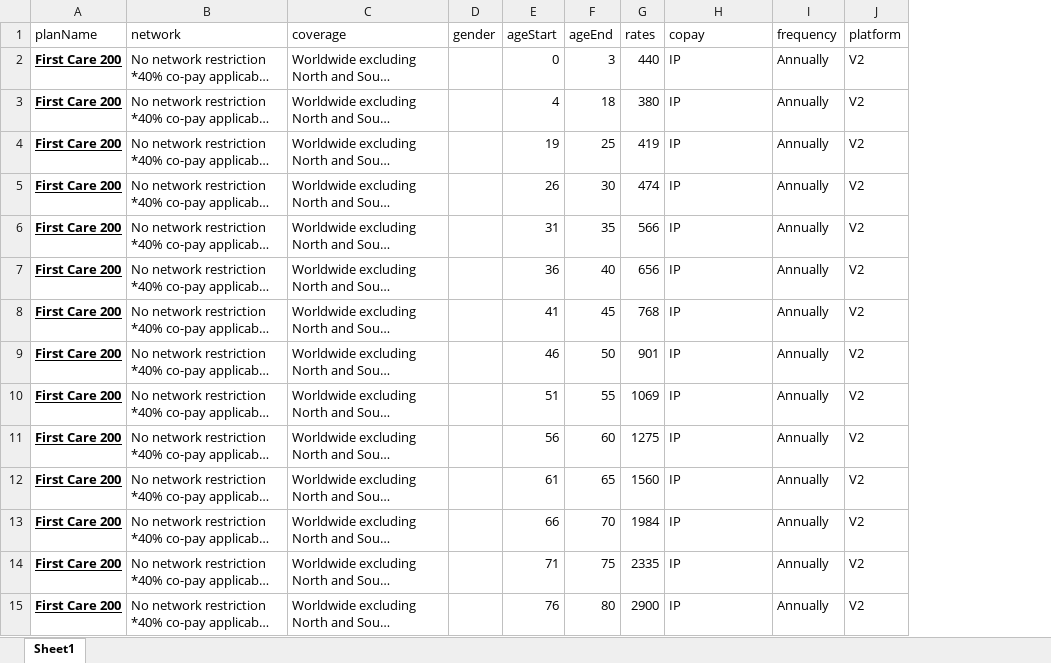
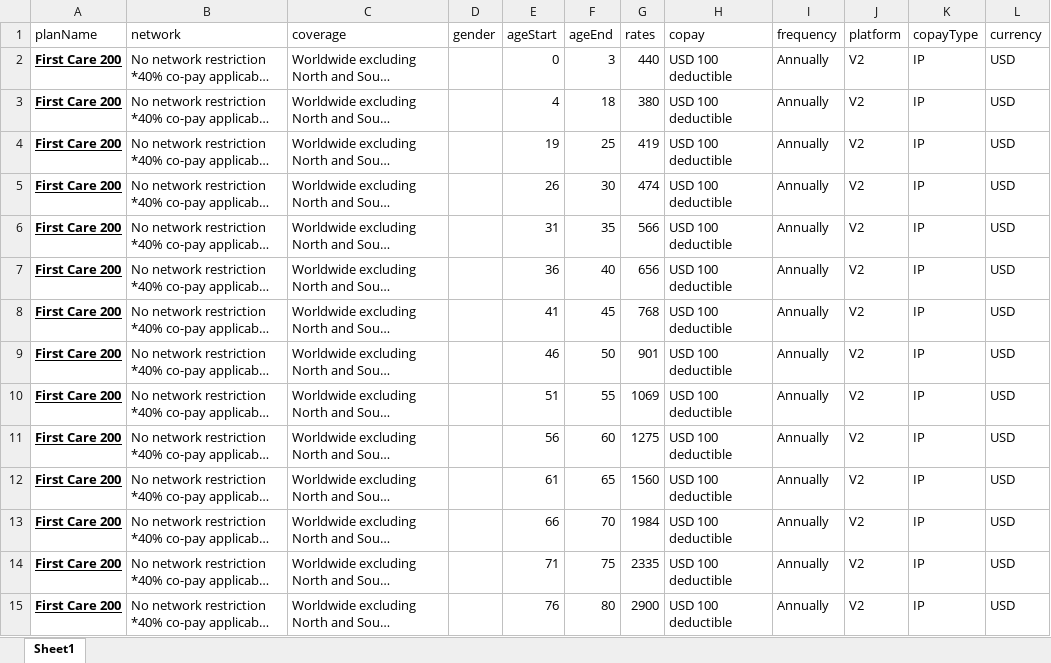
Before and after one commit to narinder123/saleslab_excel_parcel, an Excel workbook: Inputs/Pacific_Cross_Firstcare/rateSheet.xlsx, sheet Sheet1, drawn as a sheet; only a part is shown; long unchanged cells end in …; values as stored, in another font and other column widths than the file's, no borders; the diff covers the shown part only; the diff names each change by its address in the sheet, - before the commit and + after, or states it on an @@ line.

Commit message:
lifecare sheets created

```diff
--- a/Inputs/Pacific_Cross_Firstcare/rateSheet.xlsx (sheet Sheet1)
+++ b/Inputs/Pacific_Cross_Firstcare/rateSheet.xlsx (sheet Sheet1)
+column K (copayType), rows 2-15: all IP
+column L (currency), rows 2-15: all USD
-H2:H15 (copay): IP
+H2:H15 (copay): USD 100 deductible
```
Also changed, not shown: 22 edited cells elsewhere in this sheet, Inputs/Orange_IPMI/benefits1.xlsx, Inputs/Pacific_Cross_Firstcare/benefits.xlsx, 14 other files.
